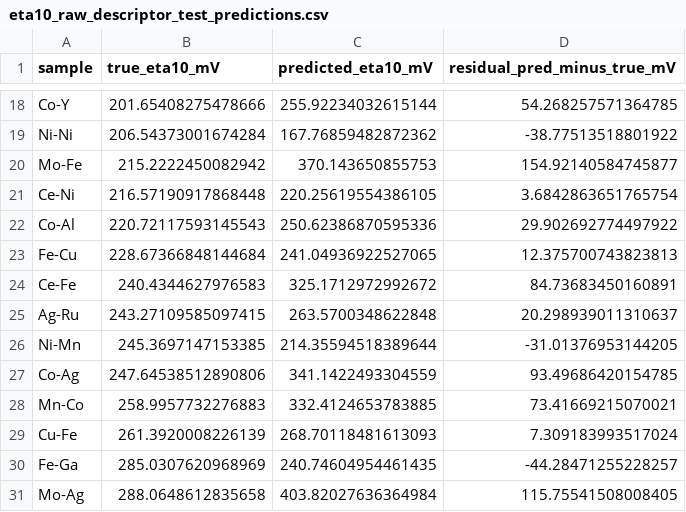
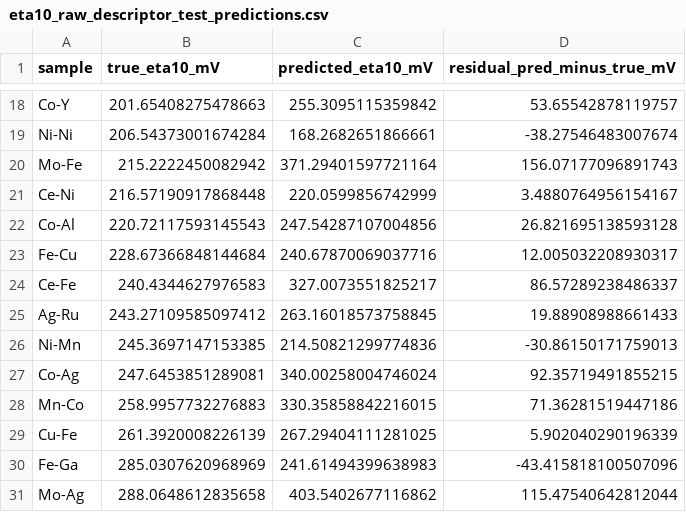
Before and after one commit to Wang-Group/HD_separation, a CSV file: hd_separation_ml/outputs/03_eta10_activity_model_raw_descriptors/eta10_raw_descriptor_test_predictions.csv, drawn as a sheet; only a part is shown, gaps mark what is left out; the diff covers the shown part only; the diff names each change by its address in the sheet, - before the commit and + after, or states it on an @@ line.

```diff
--- a/hd_separation_ml/outputs/03_eta10_activity_model_raw_descriptors/eta10_raw_descriptor_test_predictions.csv
+++ b/hd_separation_ml/outputs/03_eta10_activity_model_raw_descriptors/eta10_raw_descriptor_test_predictions.csv
-B18 (true_eta10_mV): 201.65408275478666
+B18 (true_eta10_mV): 201.65408275478663
-C18 (predicted_eta10_mV): 255.92234032615144
+C18 (predicted_eta10_mV): 255.3095115359842
-D18 (residual_pred_minus_true_mV): 54.268257571364785
+D18 (residual_pred_minus_true_mV): 53.65542878119757
-C19 (predicted_eta10_mV): 167.76859482872362
+C19 (predicted_eta10_mV): 168.2682651866661
-D19 (residual_pred_minus_true_mV): -38.77513518801922
+D19 (residual_pred_minus_true_mV): -38.27546483007674
-C20 (predicted_eta10_mV): 370.143650855753
+C20 (predicted_eta10_mV): 371.29401597721164
-D20 (residual_pred_minus_true_mV): 154.92140584745877
+D20 (residual_pred_minus_true_mV): 156.07177096891743
-C21 (predicted_eta10_mV): 220.25619554386105
+C21 (predicted_eta10_mV): 220.0599856742999
-D21 (residual_pred_minus_true_mV): 3.6842863651765754
+D21 (residual_pred_minus_true_mV): 3.4880764956154167
-C22 (predicted_eta10_mV): 250.62386870595336
+C22 (predicted_eta10_mV): 247.54287107004856
-D22 (residual_pred_minus_true_mV): 29.902692774497922
+D22 (residual_pred_minus_true_mV): 26.821695138593128
-C23 (predicted_eta10_mV): 241.04936922527065
+C23 (predicted_eta10_mV): 240.67870069037716
-D23 (residual_pred_minus_true_mV): 12.375700743823813
+D23 (residual_pred_minus_true_mV): 12.005032208930317
-C24 (predicted_eta10_mV): 325.1712972992672
+C24 (predicted_eta10_mV): 327.0073551825217
-D24 (residual_pred_minus_true_mV): 84.73683450160891
+D24 (residual_pred_minus_true_mV): 86.57289238486337
-B25 (true_eta10_mV): 243.27109585097415
+B25 (true_eta10_mV): 243.27109585097412
-C25 (predicted_eta10_mV): 263.5700348622848
+C25 (predicted_eta10_mV): 263.16018573758845
-D25 (residual_pred_minus_true_mV): 20.298939011310637
+D25 (residual_pred_minus_true_mV): 19.88908988661433
-C26 (predicted_eta10_mV): 214.35594518389644
+C26 (predicted_eta10_mV): 214.50821299774836
-D26 (residual_pred_minus_true_mV): -31.01376953144205
+D26 (residual_pred_minus_true_mV): -30.86150171759013
-B27 (true_eta10_mV): 247.64538512890806
+B27 (true_eta10_mV): 247.6453851289081
-C27 (predicted_eta10_mV): 341.1422493304559
+C27 (predicted_eta10_mV): 340.00258004746024
-D27 (residual_pred_minus_true_mV): 93.49686420154785
+D27 (residual_pred_minus_true_mV): 92.35719491855215
-C28 (predicted_eta10_mV): 332.4124653783885
+C28 (predicted_eta10_mV): 330.35858842216015
-D28 (residual_pred_minus_true_mV): 73.41669215070021
+D28 (residual_pred_minus_true_mV): 71.36281519447186
-C29 (predicted_eta10_mV): 268.70118481613093
+C29 (predicted_eta10_mV): 267.29404111281025
-D29 (residual_pred_minus_true_mV): 7.309183993517024
+D29 (residual_pred_minus_true_mV): 5.902040290196339
-C30 (predicted_eta10_mV): 240.74604954461435
+C30 (predicted_eta10_mV): 241.61494399638983
-D30 (residual_pred_minus_true_mV): -44.28471255228257
+D30 (residual_pred_minus_true_mV): -43.415818100507096
-C31 (predicted_eta10_mV): 403.82027636364984
+C31 (predicted_eta10_mV): 403.5402677116862
-D31 (residual_pred_minus_true_mV): 115.75541508008405
+D31 (residual_pred_minus_true_mV): 115.47540642812044
```
Also changed, not shown: 102 edited cells elsewhere in this file, hd_separation_ml/outputs/03_eta10_activity_model_raw_descriptors/eta10_raw_descriptor_feature_importance.csv, hd_separation_ml/outputs/03_eta10_activity_model_raw_descriptors/eta10_raw_descriptor_model_results.csv, 18 other files.
